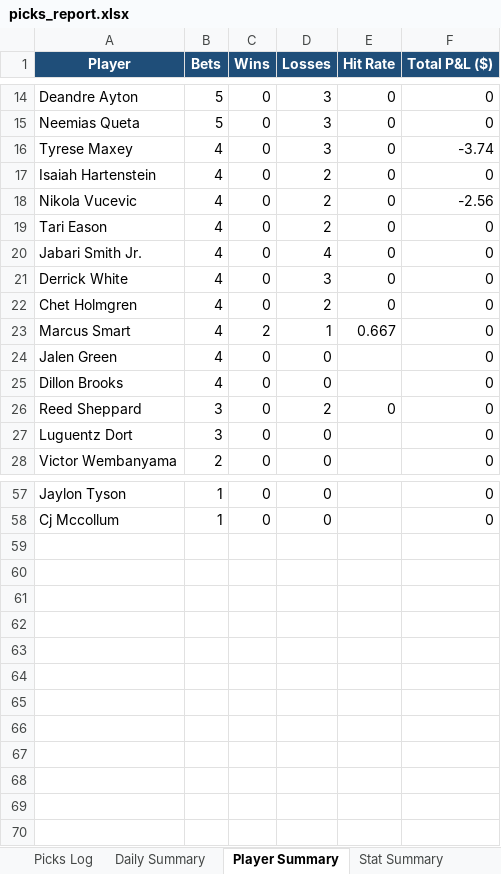
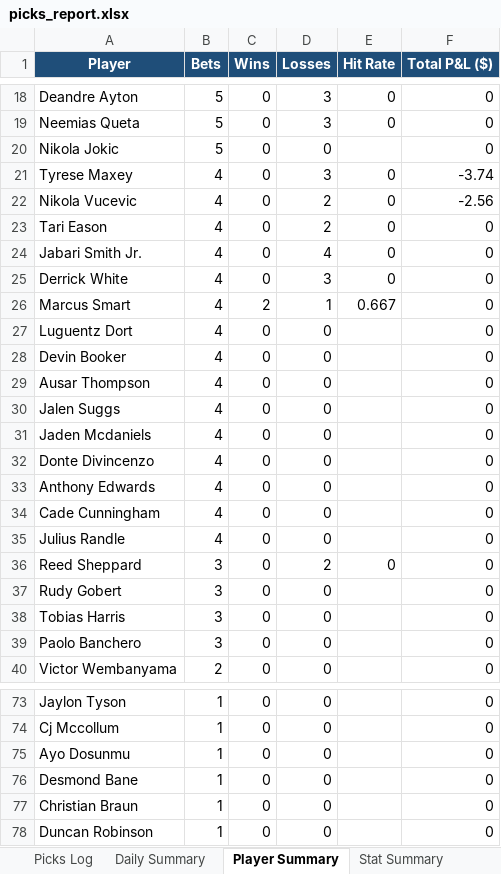
Before and after one commit to aaronwadhwa12/kalshi, an Excel workbook: results/picks_report.xlsx, sheet Player Summary, drawn as a sheet; only a part is shown, gaps mark what is left out; values as stored, in another font and other column widths than the file's, no borders; removed rows and columns are numbered as before the commit, all else as after; the diff covers the shown part only; the diff names each change by its address in the sheet, - before the commit and + after, or states it on an @@ line.

```diff
--- a/results/picks_report.xlsx (sheet Player Summary)
+++ b/results/picks_report.xlsx (sheet Player Summary)
+row 20: Nikola Jokic | 5 | 0 | 0 |  | 0
-row 17: Isaiah Hartenstein | 4 | 0 | 2 | 0 | 0
-row 22: Chet Holmgren | 4 | 0 | 2 | 0 | 0
-A27 (Player): Jalen Green
+A27 (Player): Luguentz Dort
-A28 (Player): Dillon Brooks
+A28 (Player): Devin Booker
+row 29: Ausar Thompson | 4 | 0 | 0 |  | 0
+row 30: Jalen Suggs | 4 | 0 | 0 |  | 0
+row 31: Jaden Mcdaniels | 4 | 0 | 0 |  | 0
+row 32: Donte Divincenzo | 4 | 0 | 0 |  | 0
+row 33: Anthony Edwards | 4 | 0 | 0 |  | 0
+row 34: Cade Cunningham | 4 | 0 | 0 |  | 0
+row 35: Julius Randle | 4 | 0 | 0 |  | 0
-A37 (Player): Luguentz Dort
+A37 (Player): Rudy Gobert
+row 38: Tobias Harris | 3 | 0 | 0 |  | 0
+row 39: Paolo Banchero | 3 | 0 | 0 |  | 0
+row 75: Ayo Dosunmu | 1 | 0 | 0 |  | 0
+row 76: Desmond Bane | 1 | 0 | 0 |  | 0
+row 77: Christian Braun | 1 | 0 | 0 |  | 0
+row 78: Duncan Robinson | 1 | 0 | 0 |  | 0
```
Also changed, not shown: 9 added rows, 1 removed row and 1 edited cell elsewhere in this sheet, sheet Picks Log, sheet Daily Summary, sheet Stat Summary.
